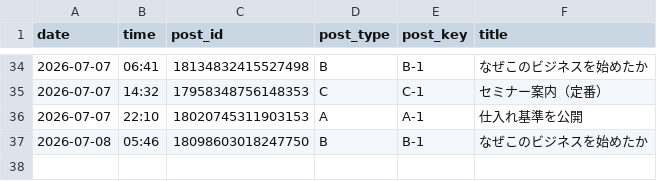
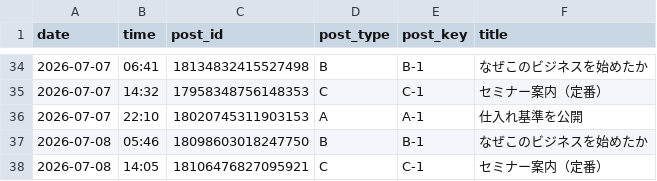
Before and after one commit to vintagegarakuta-gthub/meiryu-threads-auto-post, a CSV file: post_log.csv, drawn as a sheet; only a part is shown, gaps mark what is left out.

```diff
--- a/post_log.csv
+++ b/post_log.csv
@@ -37 +37,2 @@ date,time,post_id,post_type,post_key,title
 2026-07-08,05:46,18098603018247750,B,B-1,なぜこのビジネスを始めたか
+2026-07-08,14:05,18106476827095921,C,C-1,セミナー案内（定番）
```
